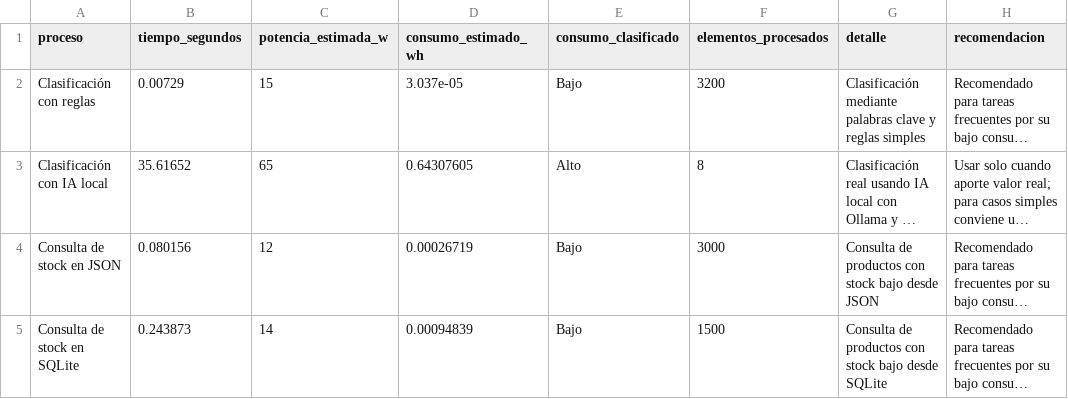
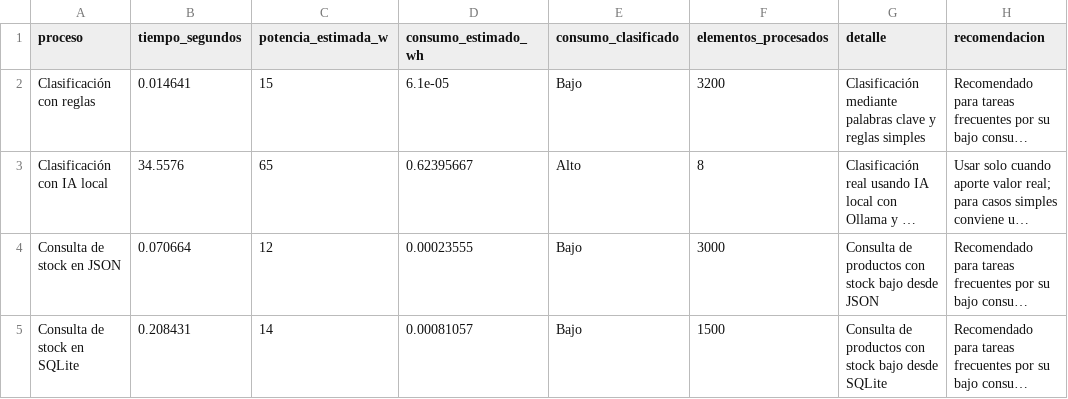
Before and after one commit to piero7ov/Kitcherry, a CSV file: Proyectos/011-Kitcherry-eco-test/resultados/resultados.csv, drawn as a sheet; long unchanged cells end in …; the diff names each change by its address in the sheet, - before the commit and + after, or states it on an @@ line.

```diff
--- a/Proyectos/011-Kitcherry-eco-test/resultados/resultados.csv
+++ b/Proyectos/011-Kitcherry-eco-test/resultados/resultados.csv
-B2 (tiempo_segundos): 0.00729
+B2 (tiempo_segundos): 0.014641
-D2 (consumo_estimado_wh): 3.037e-05
+D2 (consumo_estimado_wh): 6.1e-05
-B3 (tiempo_segundos): 35.61652
+B3 (tiempo_segundos): 34.5576
-D3 (consumo_estimado_wh): 0.64307605
+D3 (consumo_estimado_wh): 0.62395667
-B4 (tiempo_segundos): 0.080156
+B4 (tiempo_segundos): 0.070664
-D4 (consumo_estimado_wh): 0.00026719
+D4 (consumo_estimado_wh): 0.00023555
-B5 (tiempo_segundos): 0.243873
+B5 (tiempo_segundos): 0.208431
-D5 (consumo_estimado_wh): 0.00094839
+D5 (consumo_estimado_wh): 0.00081057
```
Also changed, not shown: 2 other files.
